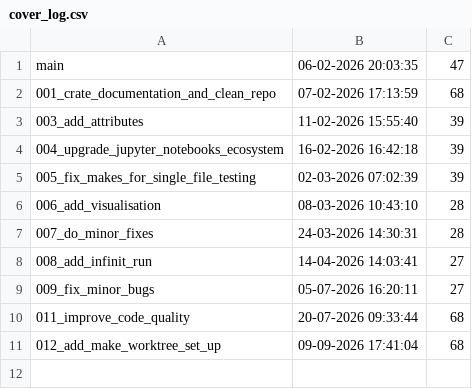
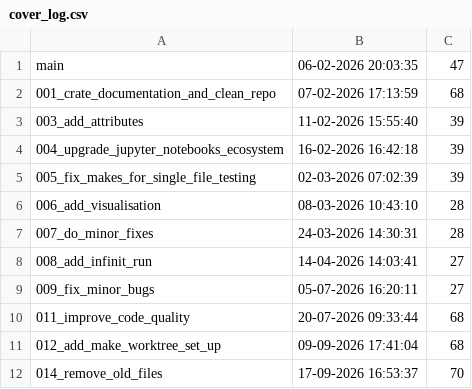
Before and after one commit to Dzirik/python-template, a CSV file: logs/cover_log.csv, drawn as a sheet; the diff names each change by its address in the sheet, - before the commit and + after, or states it on an @@ line.

Commit message:
Add cover log

```diff
--- a/logs/cover_log.csv
+++ b/logs/cover_log.csv
+row 12: 014_remove_old_files | 17-09-2026 16:53:37 | 70
```
